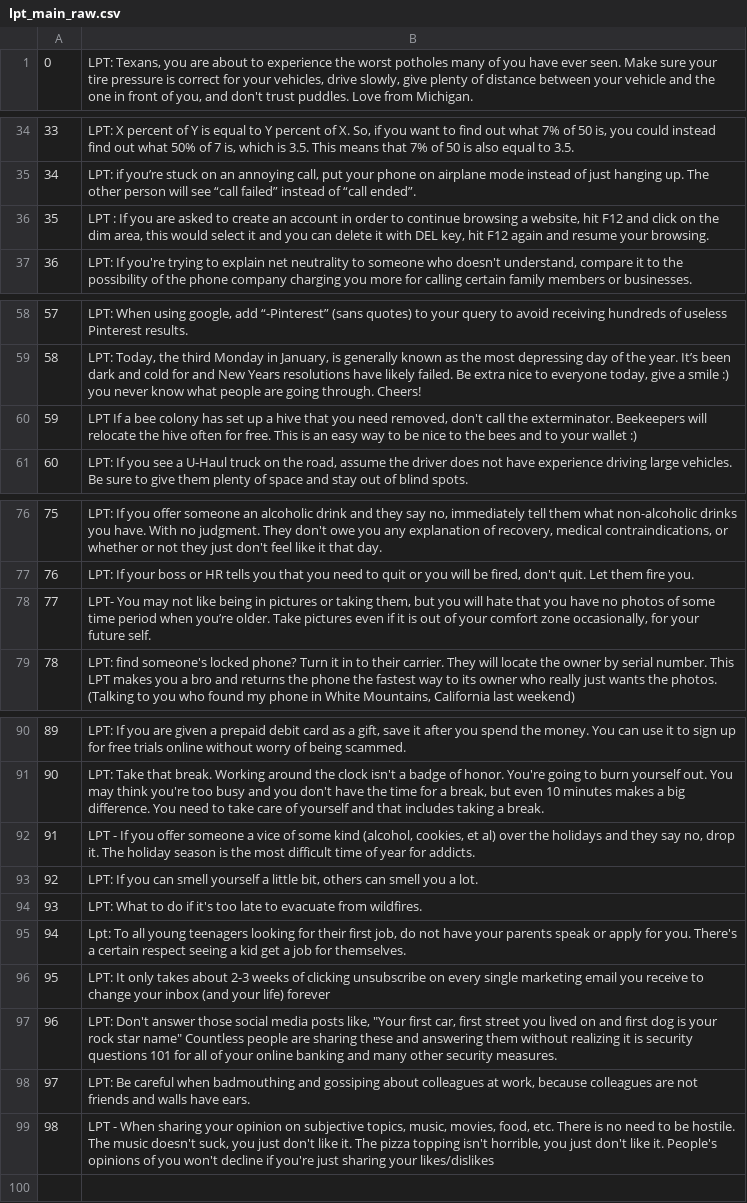
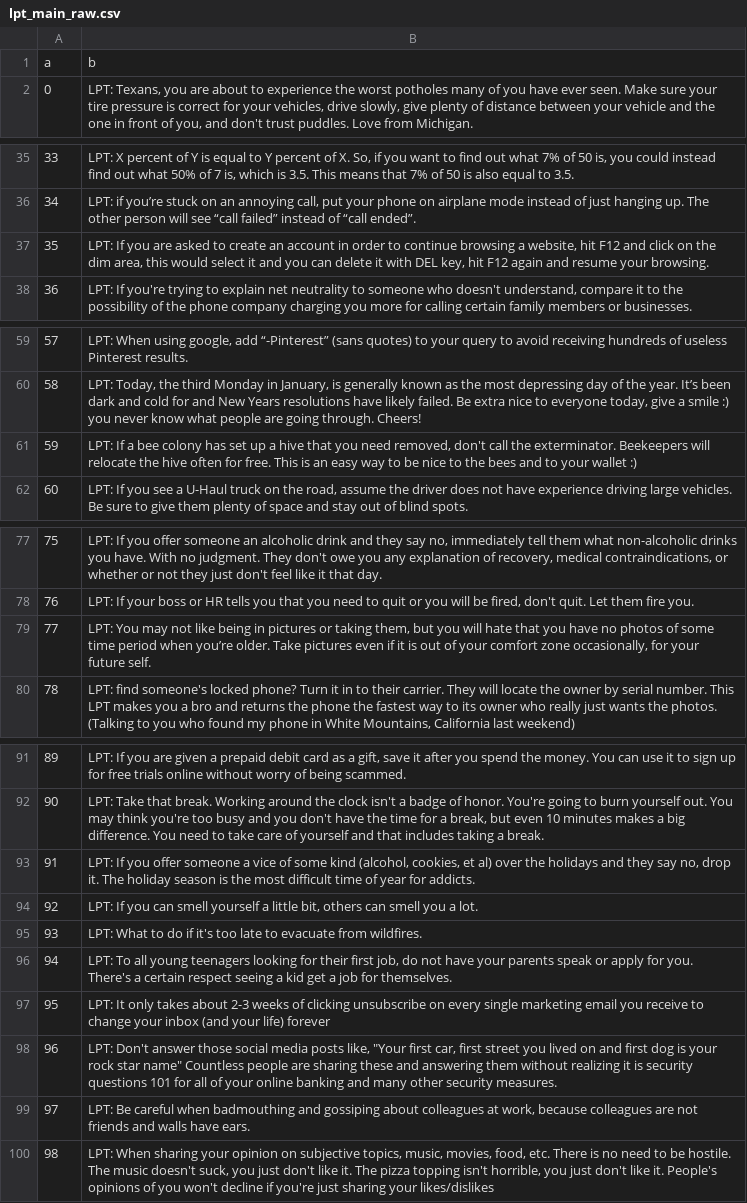
Before and after one commit to shripadaRao/ProjectMarkov, a CSV file: storage/lpt_main_raw.csv, drawn as a sheet; only a part is shown, gaps mark what is left out.

```diff
--- a/storage/lpt_main_raw.csv
+++ b/storage/lpt_main_raw.csv
@@ -1 +1,2 @@
+a,b
 0,"LPT: Texans, you are about to experience the worst potholes many of you have ever seen. Make sure your tire pressure is correct for your vehicles, drive slowly, give plenty of distance between your vehicle and the one in front of you, and don't trust puddles. Love from Michigan."
@@ -35,3 +36,3 @@
 34,"LPT: if you’re stuck on an annoying call, put your phone on airplane mode instead of just hanging up. The other person will see “call failed” instead of “call ended”."
-35,"LPT : If you are asked to create an account in order to continue browsing a website, hit F12 and click on the dim area, this would select it and you can delete it with DEL key, hit F12 again and resume your browsing."
+35,"LPT: If you are asked to create an account in order to continue browsing a website, hit F12 and click on the dim area, this would select it and you can delete it with DEL key, hit F12 again and resume your browsing."
 36,"LPT: If you're trying to explain net neutrality to someone who doesn't understand, compare it to the possibility of the phone company charging you more for calling certain family members or businesses."
@@ -59,3 +60,3 @@
 58,"LPT: Today, the third Monday in January, is generally known as the most depressing day of the year. It’s been dark and cold for and New Years resolutions have likely failed. Be extra nice to everyone today, give a smile :) you never know what people are going through. Cheers!"
-59,"LPT If a bee colony has set up a hive that you need removed, don't call the exterminator. Beekeepers will relocate the hive often for free. This is an easy way to be nice to the bees and to your wallet :)"
+59,"LPT: If a bee colony has set up a hive that you need removed, don't call the exterminator. Beekeepers will relocate the hive often for free. This is an easy way to be nice to the bees and to your wallet :)"
 60,"LPT: If you see a U-Haul truck on the road, assume the driver does not have experience driving large vehicles. Be sure to give them plenty of space and stay out of blind spots."
@@ -77,3 +78,3 @@
 76,"LPT: If your boss or HR tells you that you need to quit or you will be fired, don't quit. Let them fire you."
-77,"LPT- You may not like being in pictures or taking them, but you will hate that you have no photos of some time period when you’re older. Take pictures even if it is out of your comfort zone occasionally, for your future self."
+77,"LPT: You may not like being in pictures or taking them, but you will hate that you have no photos of some time period when you’re older. Take pictures even if it is out of your comfort zone occasionally, for your future self."
 78,"LPT: find someone's locked phone? Turn it in to their carrier. They will locate the owner by serial number. This LPT makes you a bro and returns the phone the fastest way to its owner who really just wants the photos. (Talking to you who found my phone in White Mountains, California last weekend)"
@@ -91,6 +92,6 @@
 90,"LPT: Take that break. Working around the clock isn't a badge of honor. You're going to burn yourself out. You may think you're too busy and you don't have the time for a break, but even 10 minutes makes a big difference. You need to take care of yourself and that includes taking a break."
-91,"LPT - If you offer someone a vice of some kind (alcohol, cookies, et al) over the holidays and they say no, drop it. The holiday season is the most difficult time of year for addicts."
+91,"LPT: If you offer someone a vice of some kind (alcohol, cookies, et al) over the holidays and they say no, drop it. The holiday season is the most difficult time of year for addicts."
 92,"LPT: If you can smell yourself a little bit, others can smell you a lot."
 93,LPT: What to do if it's too late to evacuate from wildfires.
-94,"Lpt: To all young teenagers looking for their first job, do not have your parents speak or apply for you. There's a certain respect seeing a kid get a job for themselves."
+94,"LPT: To all young teenagers looking for their first job, do not have your parents speak or apply for you. There's a certain respect seeing a kid get a job for themselves."
 95,LPT: It only takes about 2-3 weeks of clicking unsubscribe on every single marketing email you receive to change your inbox (and your life) forever
@@ -98,2 +99,2 @@
 97,"LPT: Be careful when badmouthing and gossiping about colleagues at work, because colleagues are not friends and walls have ears."
-98,"LPT - When sharing your opinion on subjective topics, music, movies, food, etc. There is no need to be hostile. The music doesn't suck, you just don't like it. The pizza topping isn't horrible, you just don't like it. People's opinions of you won't decline if you're just sharing your likes/dislikes"
+98,"LPT: When sharing your opinion on subjective topics, music, movies, food, etc. There is no need to be hostile. The music doesn't suck, you just don't like it. The pizza topping isn't horrible, you just don't like it. People's opinions of you won't decline if you're just sharing your likes/dislikes"
```
Also changed, not shown: storage/ulpt_main_raw.csv, 3 other files.
